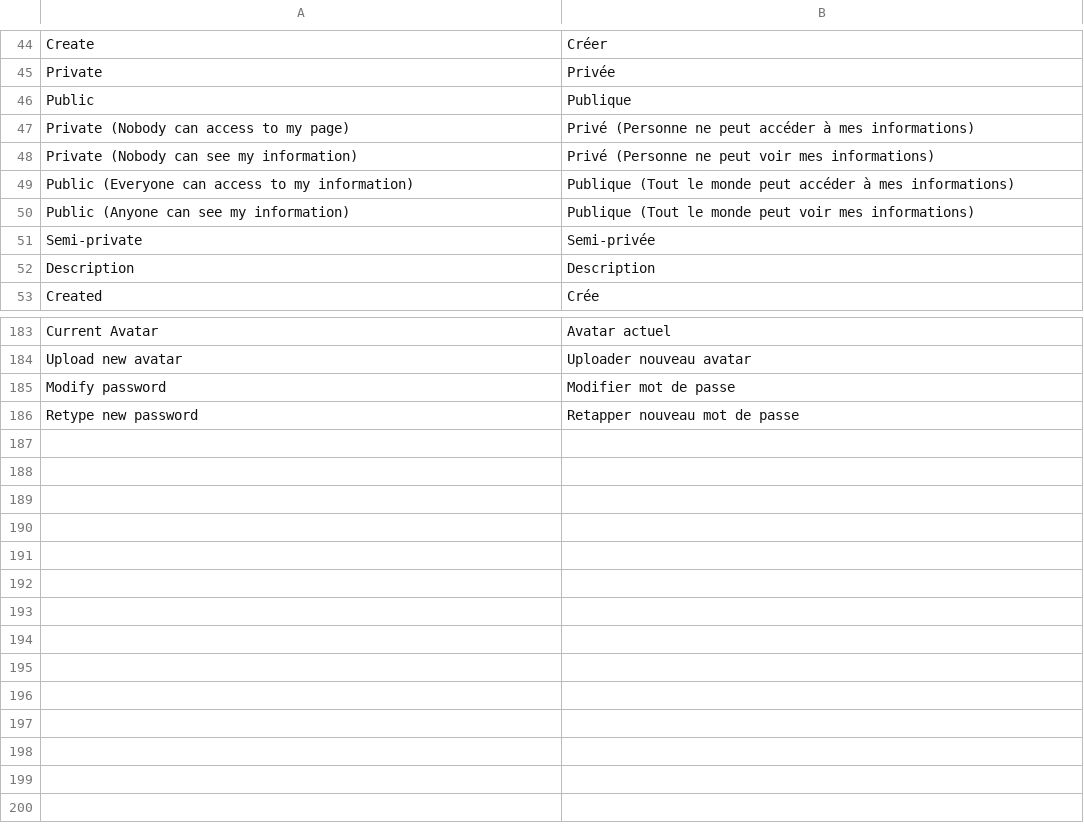
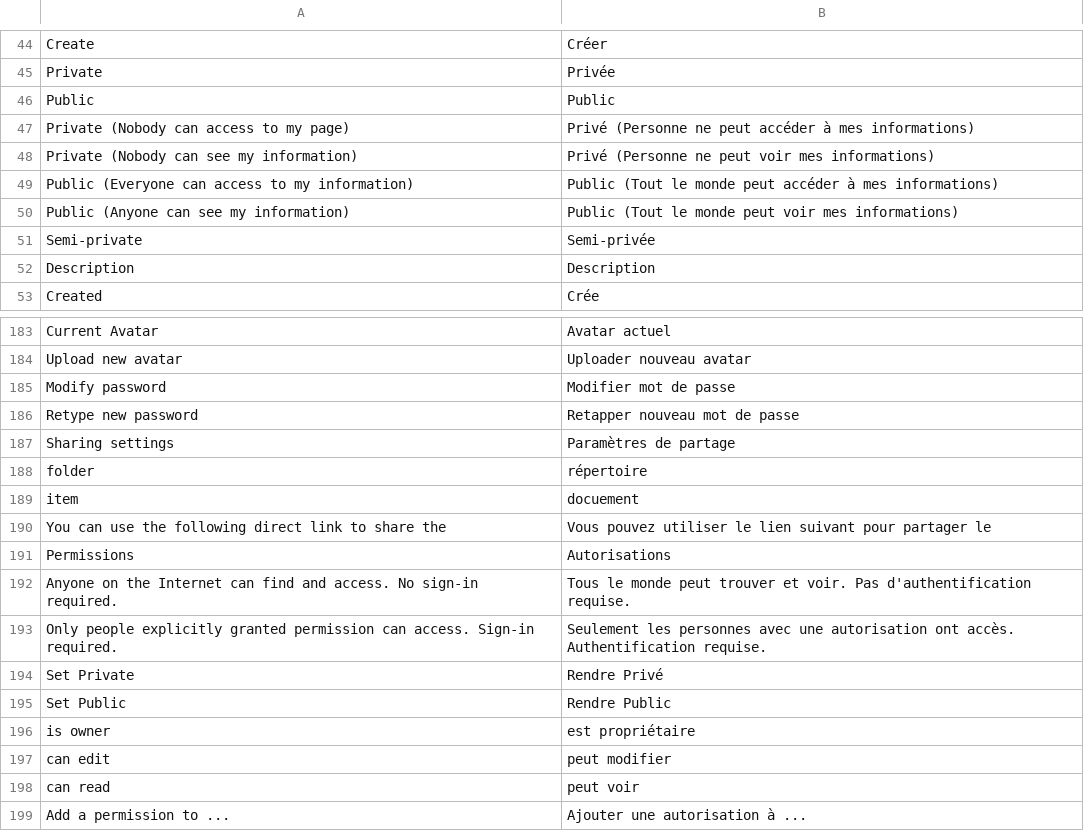
Before and after one commit to midasplatform/Midas, a CSV file: core/translation/fr-main.csv, drawn as a sheet; only a part is shown, gaps mark what is left out.

Commit message:
ENH : added sharing page https://www.kitware.com/Bug/view.php?id=9589

```diff
--- a/core/translation/fr-main.csv
+++ b/core/translation/fr-main.csv
@@ -45,7 +45,7 @@ Create;Créer
 Private;Privée
-Public;Publique
+Public;Public
 Private (Nobody can access to my page);Privé (Personne ne peut accéder à mes informations)
 Private (Nobody can see my information);Privé (Personne ne peut voir mes informations)
-Public (Everyone can access to my information);Publique (Tout le monde peut accéder à mes informations)
-Public (Anyone can see my information);Publique (Tout le monde peut voir mes informations)
+Public (Everyone can access to my information);Public (Tout le monde peut accéder à mes informations)
+Public (Anyone can see my information);Public (Tout le monde peut voir mes informations)
 Semi-private;Semi-privée
@@ -186 +186,14 @@ Modify password;Modifier mot de passe
 Retype new password;Retapper nouveau mot de passe
+Sharing settings;Paramètres de partage
+folder;répertoire
+item;docuement
+You can use the following direct link to share the;Vous pouvez utiliser le lien suivant pour partager le
+Permissions;Autorisations
+Anyone on the Internet can find and access. No sign-in required.;Tous le monde peut trouver et voir. Pas d'authentification requise.
+Only people explicitly granted permission can access. Sign-in required.;Seulement les personnes avec une autorisation ont accès. Authentification requise.
+Set Private;Rendre Privé
+Set Public;Rendre Public
+is owner;est propriétaire
+can edit;peut modifier
+can read;peut voir
+Add a permission to ...;Ajouter une autorisation à ...
```
Also changed, not shown: 12 other files.
